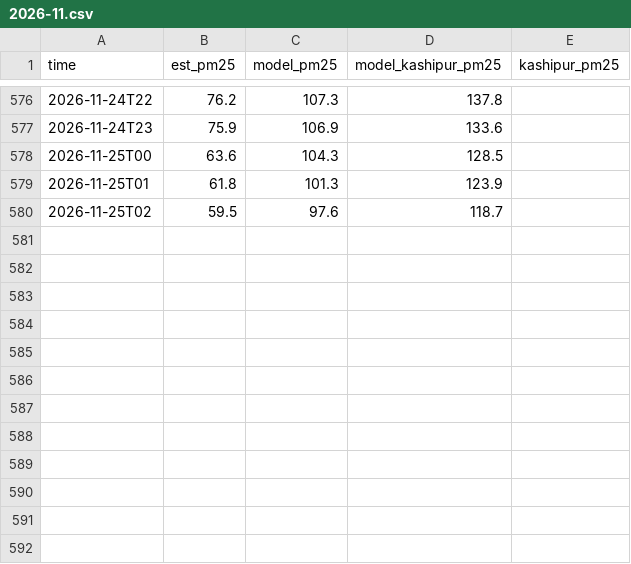
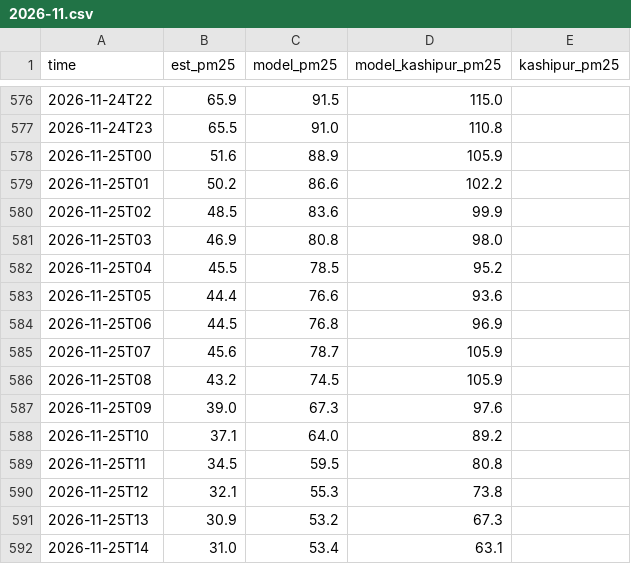
Before and after one commit to deepakdjjoshii-droid/rudrapur-air, a CSV file: data/hourly/2026-11.csv, drawn as a sheet; only a part is shown, gaps mark what is left out; the diff covers the shown part only.

```diff
--- a/data/hourly/2026-11.csv
+++ b/data/hourly/2026-11.csv
@@ -576,5 +576,17 @@ time,est_pm25,model_pm25,model_kashipur_pm25,kashipur_pm25
-2026-11-24T22,76.2,107.3,137.8,
-2026-11-24T23,75.9,106.9,133.6,
-2026-11-25T00,63.6,104.3,128.5,
-2026-11-25T01,61.8,101.3,123.9,
-2026-11-25T02,59.5,97.6,118.7,
+2026-11-24T22,65.9,91.5,115.0,
+2026-11-24T23,65.5,91.0,110.8,
+2026-11-25T00,51.6,88.9,105.9,
+2026-11-25T01,50.2,86.6,102.2,
+2026-11-25T02,48.5,83.6,99.9,
+2026-11-25T03,46.9,80.8,98.0,
+2026-11-25T04,45.5,78.5,95.2,
+2026-11-25T05,44.4,76.6,93.6,
+2026-11-25T06,44.5,76.8,96.9,
+2026-11-25T07,45.6,78.7,105.9,
+2026-11-25T08,43.2,74.5,105.9,
+2026-11-25T09,39.0,67.3,97.6,
+2026-11-25T10,37.1,64.0,89.2,
+2026-11-25T11,34.5,59.5,80.8,
+2026-11-25T12,32.1,55.3,73.8,
+2026-11-25T13,30.9,53.2,67.3,
+2026-11-25T14,31.0,53.4,63.1,
```
Also changed, not shown: 32 edited cells elsewhere in this file, data/daily.csv, docs/daily.csv, 1 other file.
